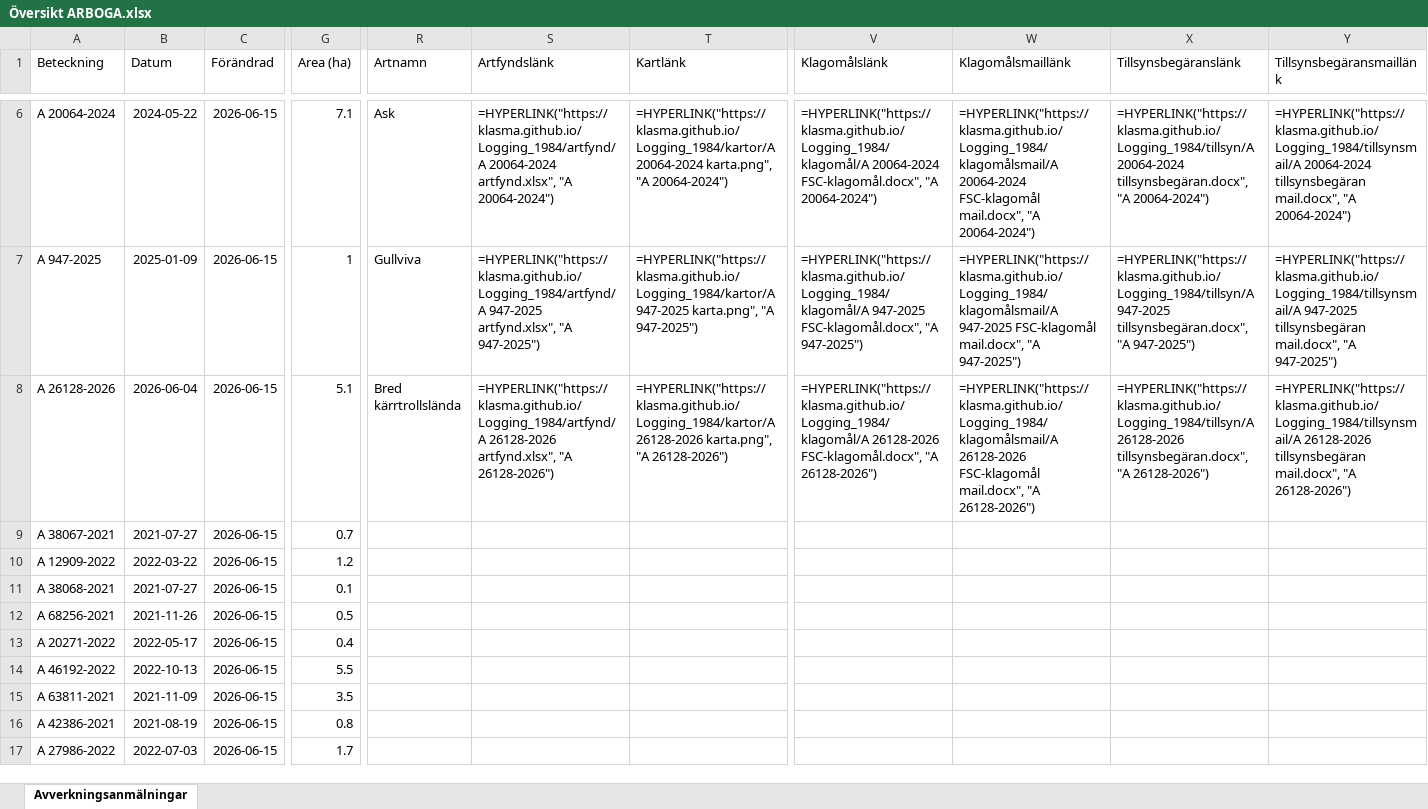
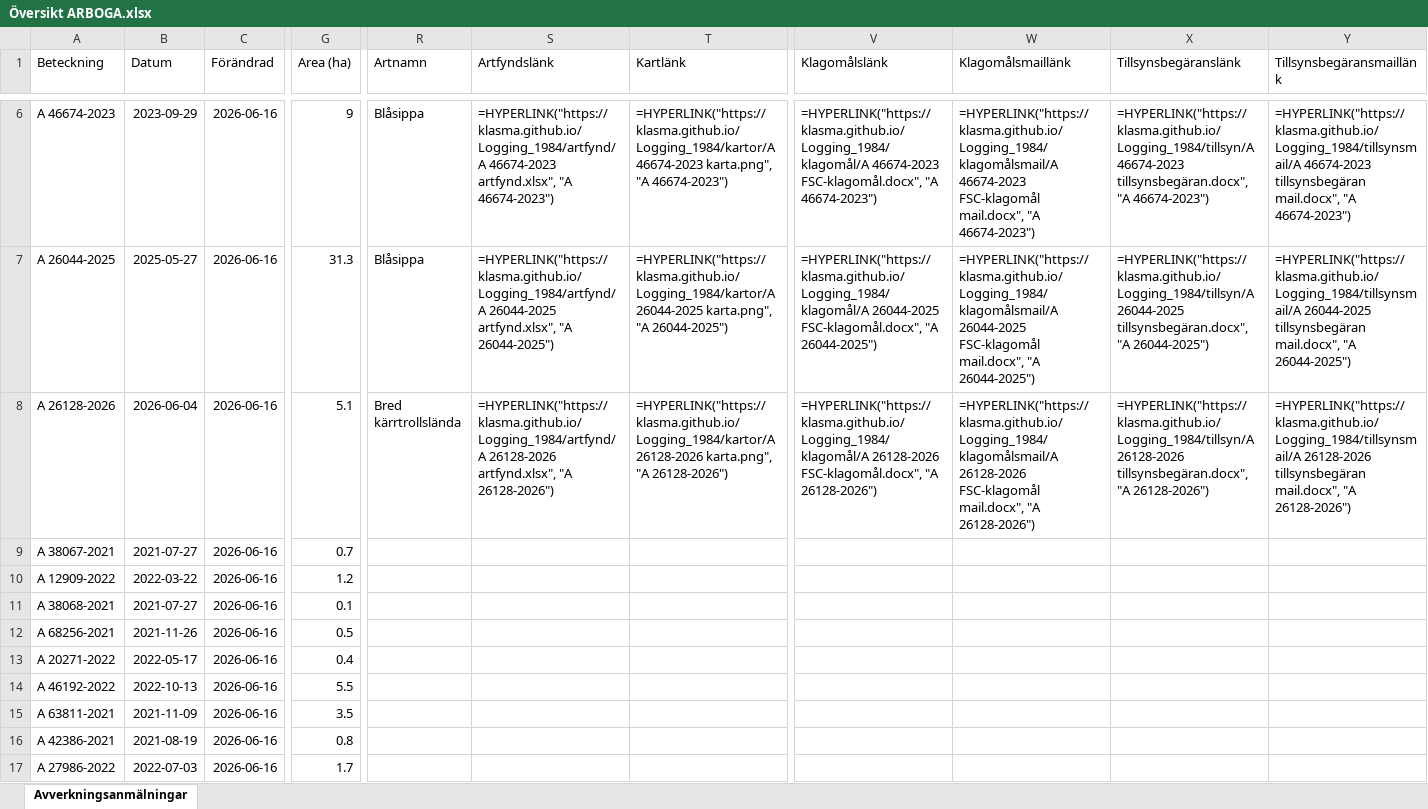
Before and after one commit to klasma/Logging_1984, an Excel workbook: Översikt ARBOGA.xlsx, sheet Avverkningsanmälningar, drawn as a sheet; only a part is shown, gaps mark what is left out; values as stored, in another font and other column widths than the file's, no borders; formulas without a stored value are shown as written; the diff covers the shown part only; the diff names each change by its address in the sheet, - before the commit and + after, or states it on an @@ line.

```diff
--- a/Översikt ARBOGA.xlsx (sheet Avverkningsanmälningar)
+++ b/Översikt ARBOGA.xlsx (sheet Avverkningsanmälningar)
-A6 (Beteckning): A 20064-2024
+A6 (Beteckning): A 46674-2023
-B6 (Datum): 2024-05-22
+B6 (Datum): 2023-09-29
-C6:C17 (Förändrad): 2026-06-15
+C6:C17 (Förändrad): 2026-06-16
-G6 (Area (ha)): 7.1
+G6 (Area (ha)): 9
-R6 (Artnamn): Ask
+R6 (Artnamn): Blåsippa
-S6 (Artfyndslänk): =HYPERLINK("https://klasma.github.io/Logging_1984/artfynd/A 20064-2024 artfynd.xlsx", "A 20064-2024")
+S6 (Artfyndslänk): =HYPERLINK("https://klasma.github.io/Logging_1984/artfynd/A 46674-2023 artfynd.xlsx", "A 46674-2023")
-T6 (Kartlänk): =HYPERLINK("https://klasma.github.io/Logging_1984/kartor/A 20064-2024 karta.png", "A 20064-2024")
+T6 (Kartlänk): =HYPERLINK("https://klasma.github.io/Logging_1984/kartor/A 46674-2023 karta.png", "A 46674-2023")
-V6 (Klagomålslänk): =HYPERLINK("https://klasma.github.io/Logging_1984/klagomål/A 20064-2024 FSC-klagomål.docx", "A 20064-2024")
+V6 (Klagomålslänk): =HYPERLINK("https://klasma.github.io/Logging_1984/klagomål/A 46674-2023 FSC-klagomål.docx", "A 46674-2023")
-W6 (Klagomålsmaillänk): =HYPERLINK("https://klasma.github.io/Logging_1984/klagomålsmail/A 20064-2024 FSC-klagomål mail.docx", "A 20064-2024")
+W6 (Klagomålsmaillänk): =HYPERLINK("https://klasma.github.io/Logging_1984/klagomålsmail/A 46674-2023 FSC-klagomål mail.docx", "A 46674-2023")
-X6 (Tillsynsbegäranslänk): =HYPERLINK("https://klasma.github.io/Logging_1984/tillsyn/A 20064-2024 tillsynsbegäran.docx", "A 20064-2024")
+X6 (Tillsynsbegäranslänk): =HYPERLINK("https://klasma.github.io/Logging_1984/tillsyn/A 46674-2023 tillsynsbegäran.docx", "A 46674-2023")
-Y6 (Tillsynsbegäransmaillänk): =HYPERLINK("https://klasma.github.io/Logging_1984/tillsynsmail/A 20064-2024 tillsynsbegäran mail.docx", "A 20064-2024")
+Y6 (Tillsynsbegäransmaillänk): =HYPERLINK("https://klasma.github.io/Logging_1984/tillsynsmail/A 46674-2023 tillsynsbegäran mail.docx", "A 46674-2023")
-A7 (Beteckning): A 947-2025
+A7 (Beteckning): A 26044-2025
-B7 (Datum): 2025-01-09
+B7 (Datum): 2025-05-27
-G7 (Area (ha)): 1
+G7 (Area (ha)): 31.3
-R7 (Artnamn): Gullviva
+R7 (Artnamn): Blåsippa
-S7 (Artfyndslänk): =HYPERLINK("https://klasma.github.io/Logging_1984/artfynd/A 947-2025 artfynd.xlsx", "A 947-2025")
+S7 (Artfyndslänk): =HYPERLINK("https://klasma.github.io/Logging_1984/artfynd/A 26044-2025 artfynd.xlsx", "A 26044-2025")
-T7 (Kartlänk): =HYPERLINK("https://klasma.github.io/Logging_1984/kartor/A 947-2025 karta.png", "A 947-2025")
+T7 (Kartlänk): =HYPERLINK("https://klasma.github.io/Logging_1984/kartor/A 26044-2025 karta.png", "A 26044-2025")
-V7 (Klagomålslänk): =HYPERLINK("https://klasma.github.io/Logging_1984/klagomål/A 947-2025 FSC-klagomål.docx", "A 947-2025")
+V7 (Klagomålslänk): =HYPERLINK("https://klasma.github.io/Logging_1984/klagomål/A 26044-2025 FSC-klagomål.docx", "A 26044-2025")
-W7 (Klagomålsmaillänk): =HYPERLINK("https://klasma.github.io/Logging_1984/klagomålsmail/A 947-2025 FSC-klagomål mail.docx", "A 947-2025")
+W7 (Klagomålsmaillänk): =HYPERLINK("https://klasma.github.io/Logging_1984/klagomålsmail/A 26044-2025 FSC-klagomål mail.docx", "A 26044-2025")
-X7 (Tillsynsbegäranslänk): =HYPERLINK("https://klasma.github.io/Logging_1984/tillsyn/A 947-2025 tillsynsbegäran.docx", "A 947-2025")
+X7 (Tillsynsbegäranslänk): =HYPERLINK("https://klasma.github.io/Logging_1984/tillsyn/A 26044-2025 tillsynsbegäran.docx", "A 26044-2025")
-Y7 (Tillsynsbegäransmaillänk): =HYPERLINK("https://klasma.github.io/Logging_1984/tillsynsmail/A 947-2025 tillsynsbegäran mail.docx", "A 947-2025")
+Y7 (Tillsynsbegäransmaillänk): =HYPERLINK("https://klasma.github.io/Logging_1984/tillsynsmail/A 26044-2025 tillsynsbegäran mail.docx", "A 26044-2025")
```
Also changed, not shown: 715 edited cells elsewhere in this sheet, artfynd/A 20064-2024 artfynd.xlsx, artfynd/A 26044-2025 artfynd.xlsx, 35 other files.
